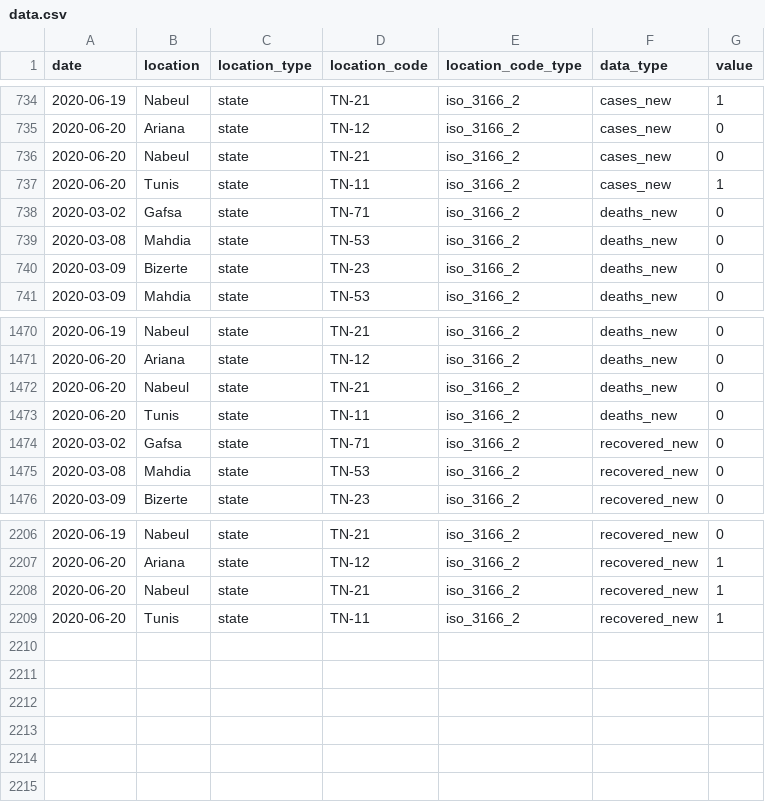
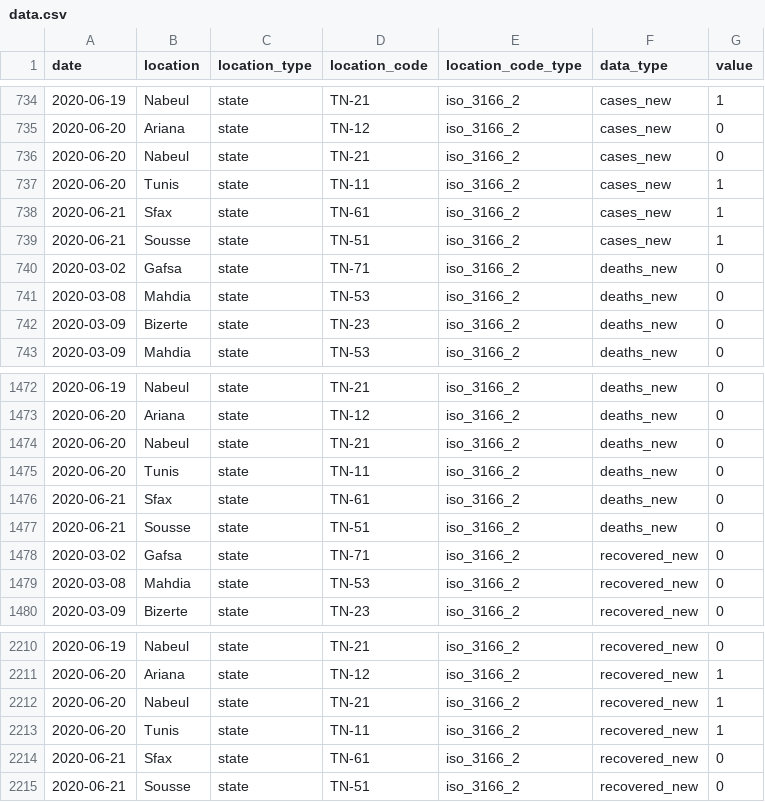
Before and after one commit to MounaBelaid/covid19datatunisia, a CSV file: dist/data.csv, drawn as a sheet; only a part is shown, gaps mark what is left out.

Commit message:
Update data.csv

```diff
--- a/dist/data.csv
+++ b/dist/data.csv
@@ -737,2 +737,4 @@
 2020-06-20,"Tunis","state","TN-11","iso_3166_2","cases_new",1
+2020-06-21,"Sfax","state","TN-61","iso_3166_2","cases_new",1
+2020-06-21,"Sousse","state","TN-51","iso_3166_2","cases_new",1
 2020-03-02,"Gafsa","state","TN-71","iso_3166_2","deaths_new",0
@@ -1473,2 +1475,4 @@
 2020-06-20,"Tunis","state","TN-11","iso_3166_2","deaths_new",0
+2020-06-21,"Sfax","state","TN-61","iso_3166_2","deaths_new",0
+2020-06-21,"Sousse","state","TN-51","iso_3166_2","deaths_new",0
 2020-03-02,"Gafsa","state","TN-71","iso_3166_2","recovered_new",0
@@ -2209 +2213,3 @@
 2020-06-20,"Tunis","state","TN-11","iso_3166_2","recovered_new",1
+2020-06-21,"Sfax","state","TN-61","iso_3166_2","recovered_new",0
+2020-06-21,"Sousse","state","TN-51","iso_3166_2","recovered_new",0
```
